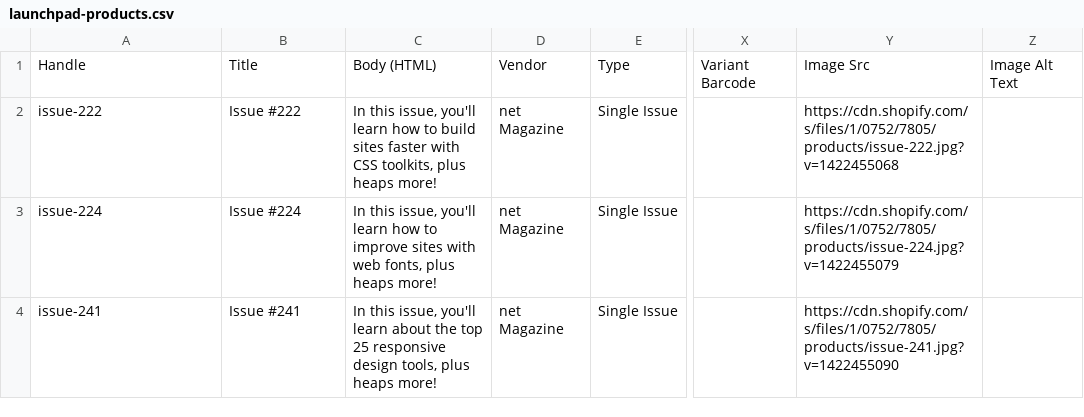
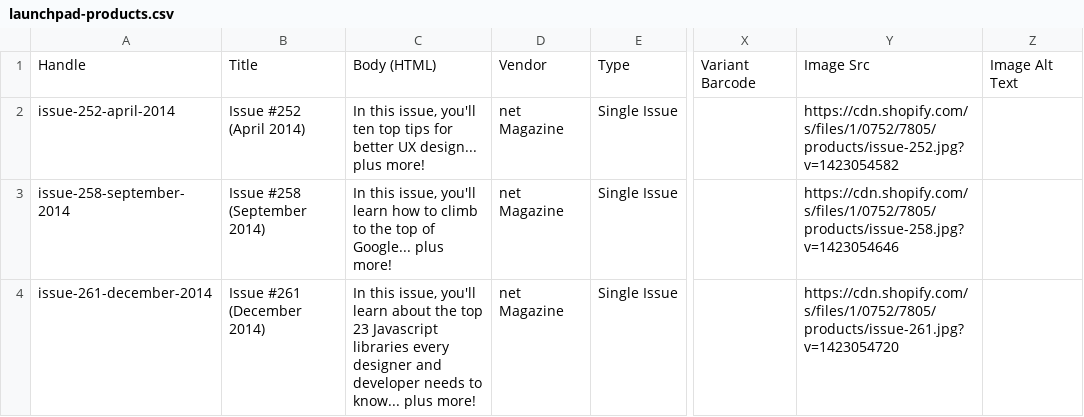
Before and after one commit to gavinballard/net-magazine, a CSV file: launchpad-products.csv, drawn as a sheet; only a part is shown, gaps mark what is left out; the diff names each change by its address in the sheet, - before the commit and + after, or states it on an @@ line.

Commit message:
Update sample products import.

```diff
--- a/launchpad-products.csv
+++ b/launchpad-products.csv
-A2: issue-222
+A2: issue-252-april-2014
-B2: Issue #222
+B2: Issue #252 (April 2014)
-C2: …issue, you'll learn how to build sites faster with CSS toolkits, plus heaps more!
+C2: …issue, you'll ten top tips for better UX design... plus more!
-Y2: https://cdn.shopify.com/s/files/1/0752/7805/products/issue-222.jpg?v=1422455068
+Y2: https://cdn.shopify.com/s/files/1/0752/7805/products/issue-252.jpg?v=1423054582
-A3: issue-224
+A3: issue-258-september-2014
-B3: Issue #224
+B3: Issue #258 (September 2014)
-C3: …how to improve sites with web fonts, plus heaps more!
+C3: …how to climb to the top of Google... plus more!
-Y3: https://cdn.shopify.com/s/files/1/0752/7805/products/issue-224.jpg?v=1422455079
+Y3: https://cdn.shopify.com/s/files/1/0752/7805/products/issue-258.jpg?v=1423054646
-A4: issue-241
+A4: issue-261-december-2014
-B4: Issue #241
+B4: Issue #261 (December 2014)
-C4: …the top 25 responsive design tools, plus heaps more!
+C4: …the top 23 Javascript libraries every designer and developer needs to know... plus more!
-Y4: https://cdn.shopify.com/s/files/1/0752/7805/products/issue-241.jpg?v=1422455090
+Y4: https://cdn.shopify.com/s/files/1/0752/7805/products/issue-261.jpg?v=1423054720
```
